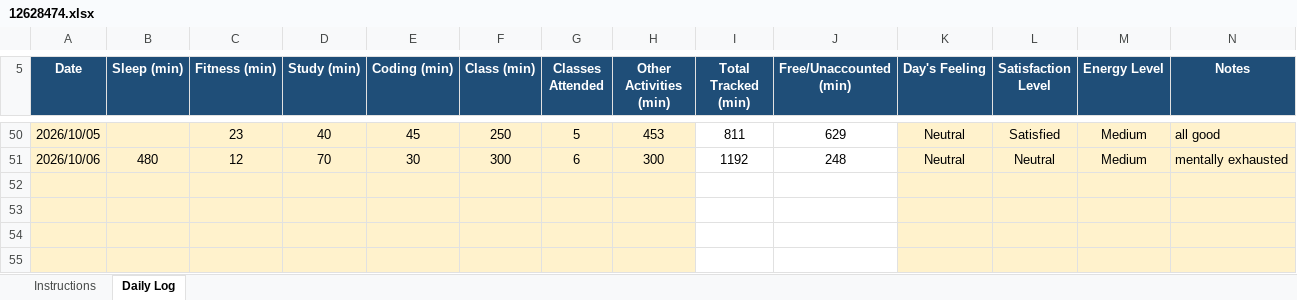
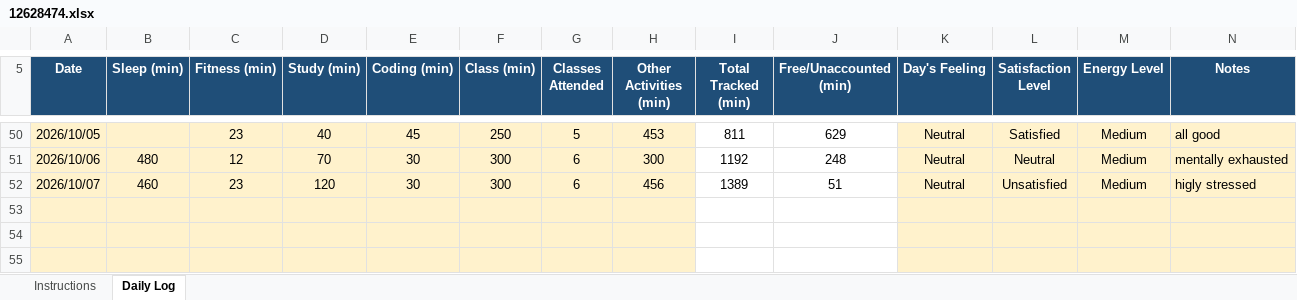
Before and after one commit to drishtisharma0263-cyber/776, an Excel workbook: 12628474.xlsx, sheet Daily Log, drawn as a sheet; only a part is shown, gaps mark what is left out; values as stored, in another font and other column widths than the file's, no borders; conditional formats not drawn; the diff names each change by its address in the sheet, - before the commit and + after, or states it on an @@ line.

Commit message:
updated on oct7

```diff
--- a/12628474.xlsx (sheet Daily Log)
+++ b/12628474.xlsx (sheet Daily Log)
-row 52: (empty)
+row 52: 2026/10/07 | 460 | 23 | 120 | 30 | 300 | 6 | 456 | 1389 | 51 | Neutral | Unsatisfied | Medium | higly stressed
```
